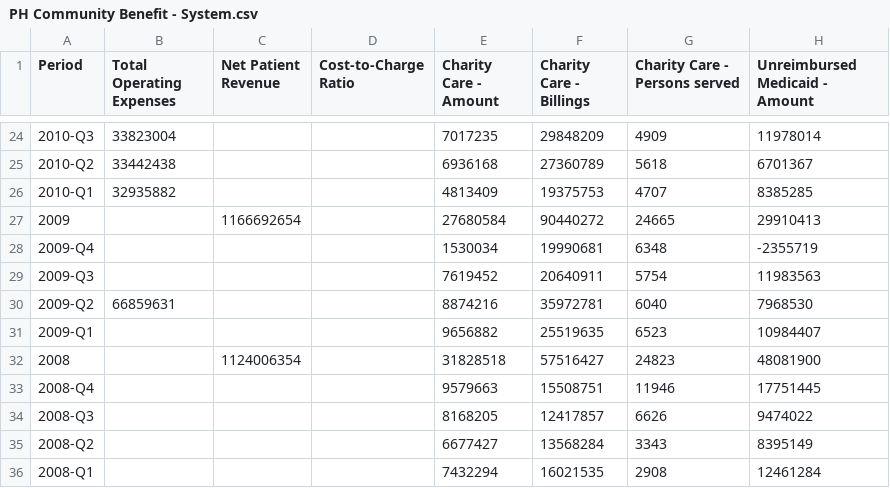
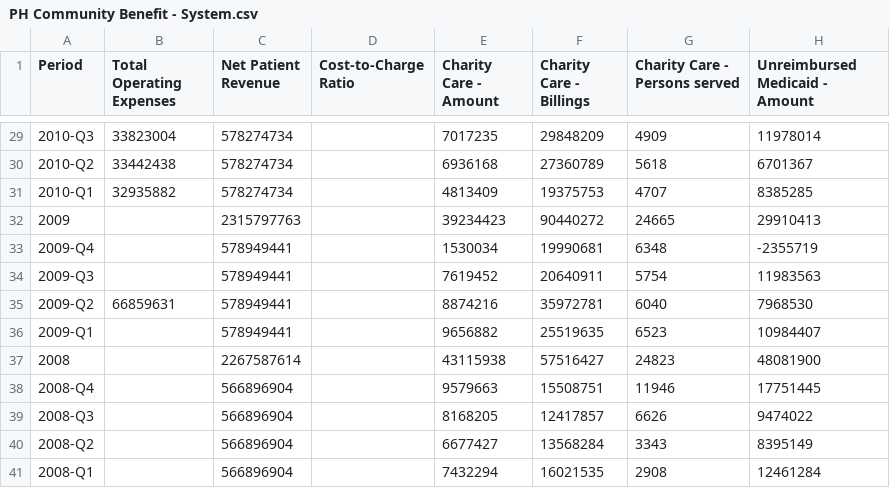
Before and after one commit to PresenceHealth/communitytouch, a CSV file: data/PH Community Benefit - System.csv, drawn as a sheet; only a part is shown, gaps mark what is left out; addresses are those after the commit; the diff covers the shown part only; the diff names each change by its address in the sheet, - before the commit and + after, or states it on an @@ line.

Commit message:
Update data for 2015

```diff
--- a/data/PH Community Benefit - System.csv
+++ b/data/PH Community Benefit - System.csv
-C29:C31 (Net Patient Revenue): (empty)
+C29:C31 (Net Patient Revenue): 578274734
-C32 (Net Patient Revenue): 1166692654
+C32 (Net Patient Revenue): 2315797763
-E32 (Charity Care - Amount): 27680584
+E32 (Charity Care - Amount): 39234423
-C33:C36 (Net Patient Revenue): (empty)
+C33:C36 (Net Patient Revenue): 578949441
-C37 (Net Patient Revenue): 1124006354
+C37 (Net Patient Revenue): 2267587614
-E37 (Charity Care - Amount): 31828518
+E37 (Charity Care - Amount): 43115938
-C38:C41 (Net Patient Revenue): (empty)
+C38:C41 (Net Patient Revenue): 566896904
```
Also changed, not shown: 5 added rows and 24 edited cells elsewhere in this file, data/PH Community Benefit - PCMC.csv, data/PH Community Benefit - PRMC.csv, 15 other files.
